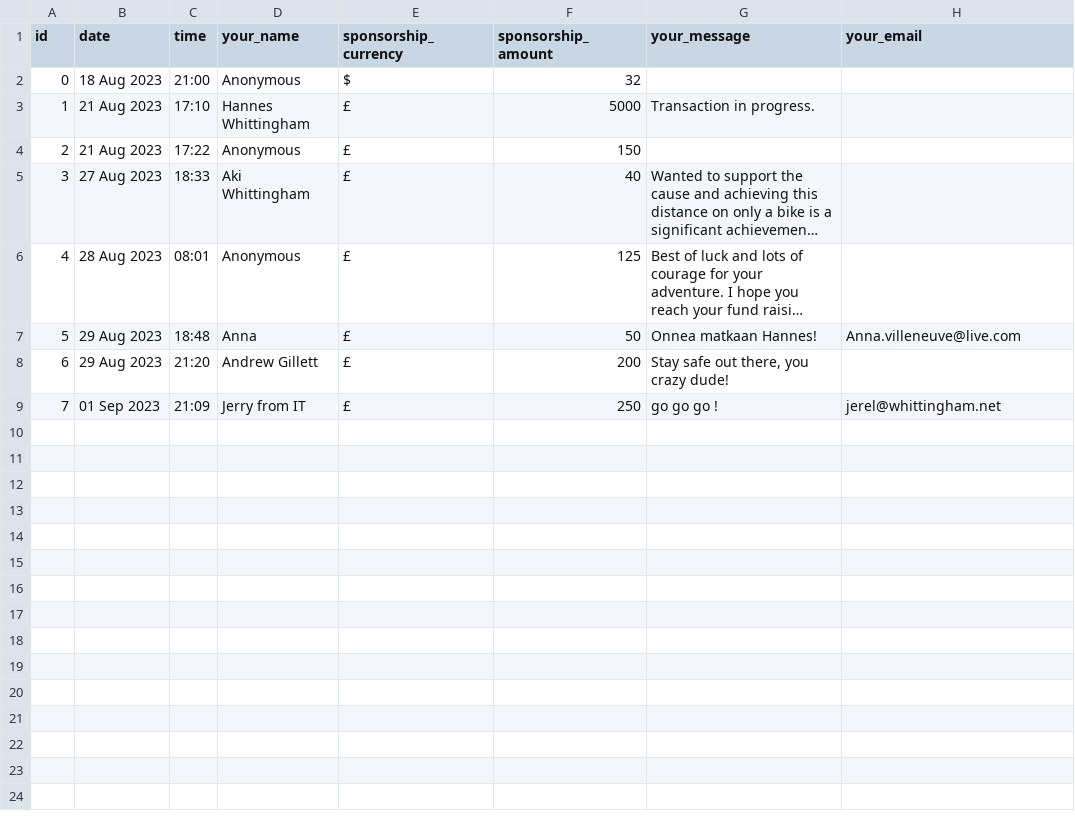
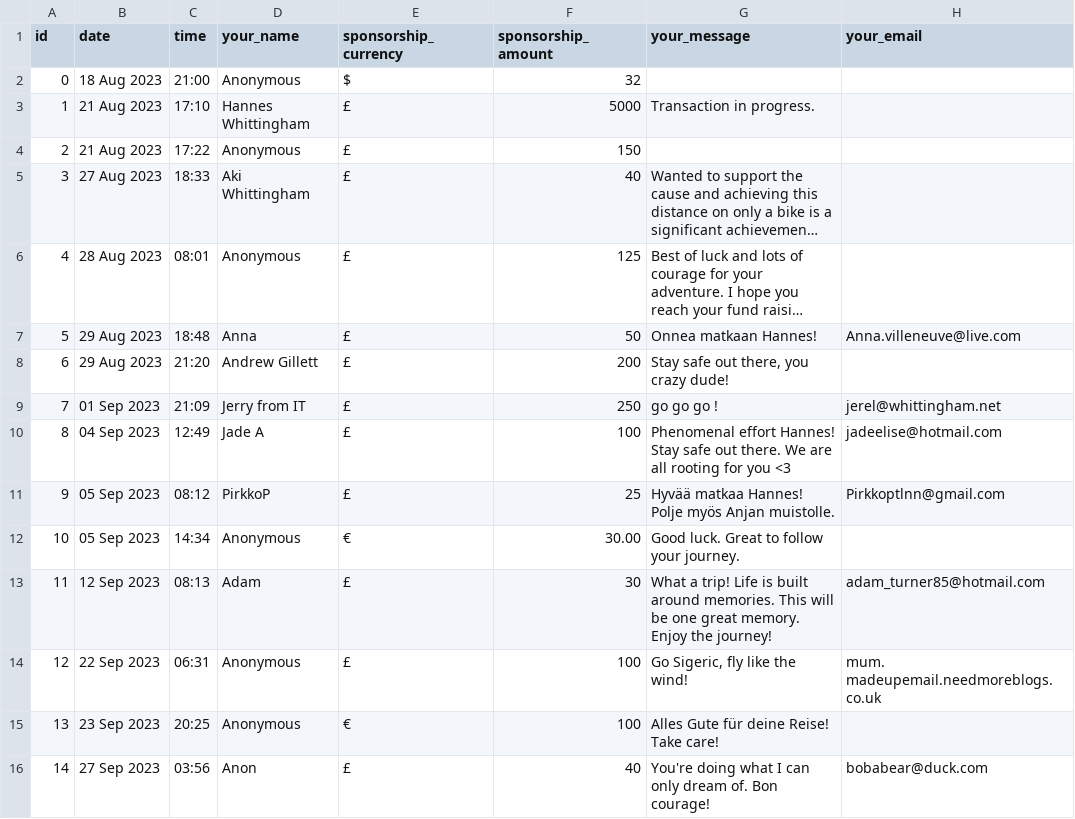
Before and after one commit to HanneWhitt/from-england-to-istanbul, a CSV file: sponsorship.csv, drawn as a sheet; long unchanged cells end in …; the diff names each change by its address in the sheet, - before the commit and + after, or states it on an @@ line.

```diff
--- a/sponsorship.csv
+++ b/sponsorship.csv
+row 10: 8 | 04 Sep 2023 | 12:49 | Jade A | £ | 100 | Phenomenal effort Hannes! Stay safe out there. We are all rooting for you <3 | jadeelise@hotmail.com
+row 11: 9 | 05 Sep 2023 | 08:12 | PirkkoP | £ | 25 | Hyvää matkaa Hannes! Polje myös Anjan muistolle. | Pirkkoptlnn@gmail.com
+row 12: 10 | 05 Sep 2023 | 14:34 | Anonymous | € | 30.00 | Good luck. Great to follow your journey.
+row 13: 11 | 12 Sep 2023 | 08:13 | Adam | £ | 30 | What a trip! Life is built around memories. This will be one great memory. Enjoy the journey! | adam_turner85@hotmail.com
+row 14: 12 | 22 Sep 2023 | 06:31 | Anonymous | £ | 100 | Go Sigeric, fly like the wind! | mum. madeupemail.needmoreblogs.co.uk
+row 15: 13 | 23 Sep 2023 | 20:25 | Anonymous | € | 100 | Alles Gute für deine Reise! Take care!
+row 16: 14 | 27 Sep 2023 | 03:56 | Anon | £ | 40 | You're doing what I can only dream of. Bon courage! | bobabear@duck.com
```
Also changed, not shown: 5 other files.
